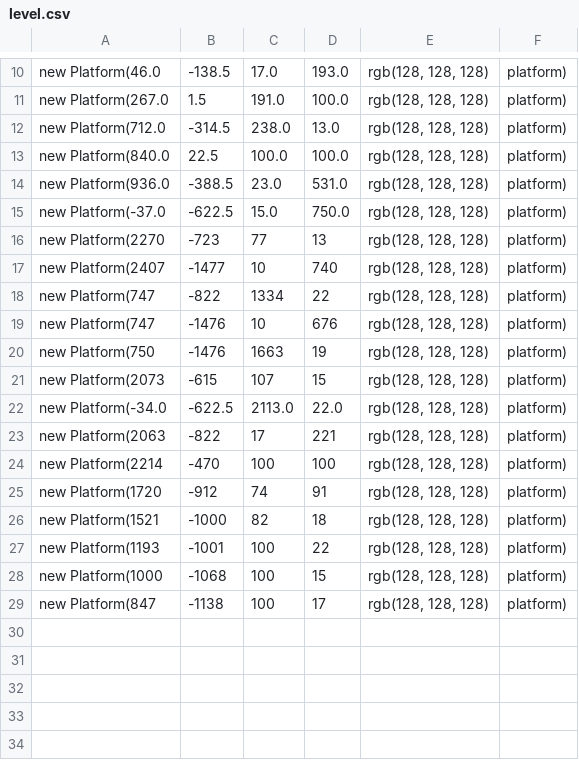
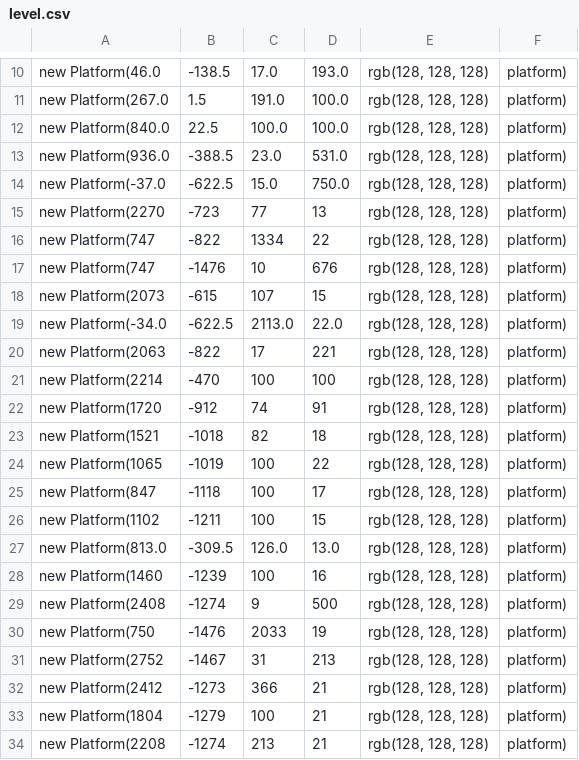
Before and after one commit to Swifty433/CA2GamesDev2DGame, a CSV file: levelEditor/build/exe.win-amd64-3.11/level.csv, drawn as a sheet; only a part is shown, gaps mark what is left out.

Commit message:
Changed Backround, added more to level, changed CSS a little bit

```diff
--- a/levelEditor/build/exe.win-amd64-3.11/level.csv
+++ b/levelEditor/build/exe.win-amd64-3.11/level.csv
@@ -11,3 +11,2 @@ new Platform(46.0, -138.5, 17.0, 193.0, "rgb(128, 128, 128)", "platform"),
 new Platform(267.0, 1.5, 191.0, 100.0, "rgb(128, 128, 128)", "platform"),
-new Platform(712.0, -314.5, 238.0, 13.0, "rgb(128, 128, 128)", "platform"),
 new Platform(840.0, 22.5, 100.0, 100.0, "rgb(128, 128, 128)", "platform"),
@@ -16,6 +15,4 @@ new Platform(-37.0, -622.5, 15.0, 750.0, "rgb(128, 128, 128)", "platform"),
 new Platform(2270, -723, 77, 13, "rgb(128, 128, 128)", "platform"),
-new Platform(2407, -1477, 10, 740, "rgb(128, 128, 128)", "platform"),
 new Platform(747, -822, 1334, 22, "rgb(128, 128, 128)", "platform"),
 new Platform(747, -1476, 10, 676, "rgb(128, 128, 128)", "platform"),
-new Platform(750, -1476, 1663, 19, "rgb(128, 128, 128)", "platform"),
 new Platform(2073, -615, 107, 15, "rgb(128, 128, 128)", "platform"),
@@ -25,5 +22,13 @@ new Platform(2214, -470, 100, 100, "rgb(128, 128, 128)", "platform"),
 new Platform(1720, -912, 74, 91, "rgb(128, 128, 128)", "platform"),
-new Platform(1521, -1000, 82, 18, "rgb(128, 128, 128)", "platform"),
-new Platform(1193, -1001, 100, 22, "rgb(128, 128, 128)", "platform"),
-new Platform(1000, -1068, 100, 15, "rgb(128, 128, 128)", "platform"),
-new Platform(847, -1138, 100, 17, "rgb(128, 128, 128)", "platform"),
+new Platform(1521, -1018, 82, 18, "rgb(128, 128, 128)", "platform"),
+new Platform(1065, -1019, 100, 22, "rgb(128, 128, 128)", "platform"),
+new Platform(847, -1118, 100, 17, "rgb(128, 128, 128)", "platform"),
+new Platform(1102, -1211, 100, 15, "rgb(128, 128, 128)", "platform"),
+new Platform(813.0, -309.5, 126.0, 13.0, "rgb(128, 128, 128)", "platform"),
+new Platform(1460, -1239, 100, 16, "rgb(128, 128, 128)", "platform"),
+new Platform(2408, -1274, 9, 500, "rgb(128, 128, 128)", "platform"),
+new Platform(750, -1476, 2033, 19, "rgb(128, 128, 128)", "platform"),
+new Platform(2752, -1467, 31, 213, "rgb(128, 128, 128)", "platform"),
+new Platform(2412, -1273, 366, 21, "rgb(128, 128, 128)", "platform"),
+new Platform(1804, -1279, 100, 21, "rgb(128, 128, 128)", "platform"),
+new Platform(2208, -1274, 213, 21, "rgb(128, 128, 128)", "platform"),
```
Also changed, not shown: 7 other files.
